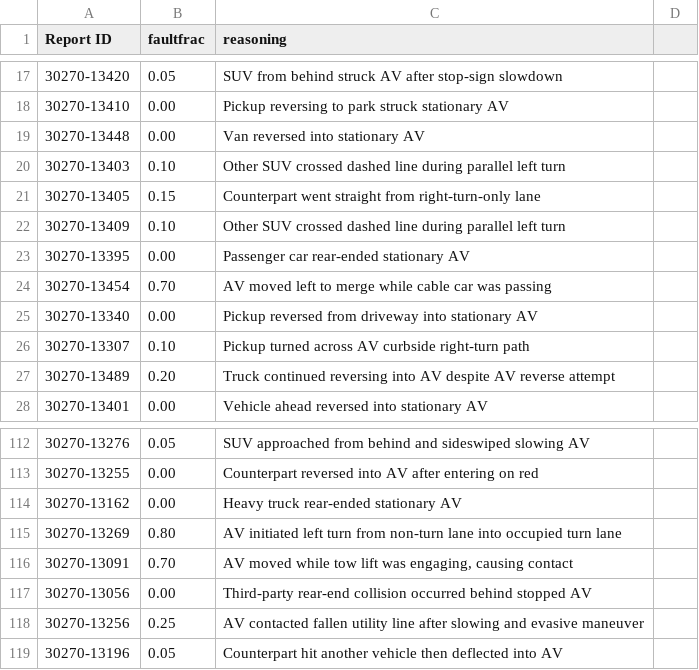
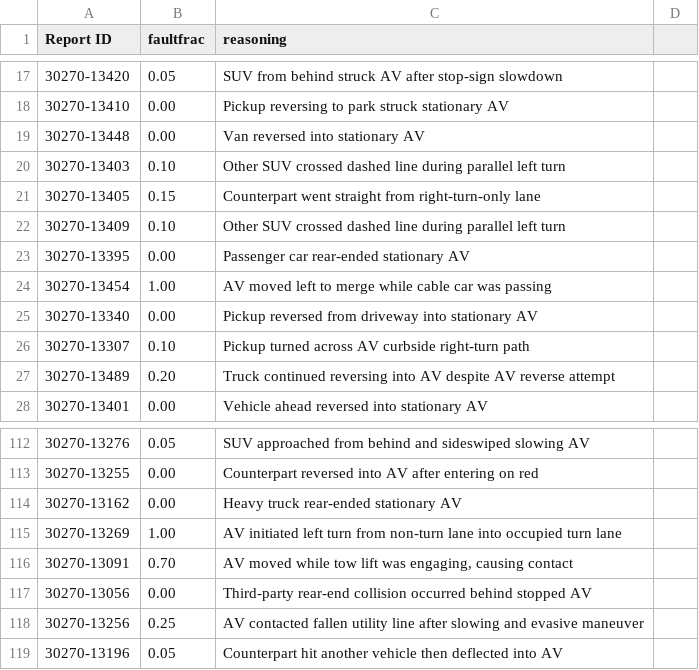
Before and after one commit to dreeves/crashla, a CSV file: faultfrac-codex.csv, drawn as a sheet; only a part is shown, gaps mark what is left out.

```diff
--- a/faultfrac-codex.csv
+++ b/faultfrac-codex.csv
@@ -23,3 +23,3 @@ Report ID,faultfrac,reasoning
 30270-13395,0.00,Passenger car rear-ended stationary AV
-30270-13454,0.70,AV moved left to merge while cable car was passing
+30270-13454,1.00,AV moved left to merge while cable car was passing
 30270-13340,0.00,Pickup reversed from driveway into stationary AV
@@ -114,3 +114,3 @@ Report ID,faultfrac,reasoning
 30270-13162,0.00,Heavy truck rear-ended stationary AV
-30270-13269,0.80,AV initiated left turn from non-turn lane into occupied turn lane
+30270-13269,1.00,AV initiated left turn from non-turn lane into occupied turn lane
 30270-13091,0.70,"AV moved while tow lift was engaging, causing contact"
```
Also changed, not shown: faultfrac-gemini.csv, 1 other file.
